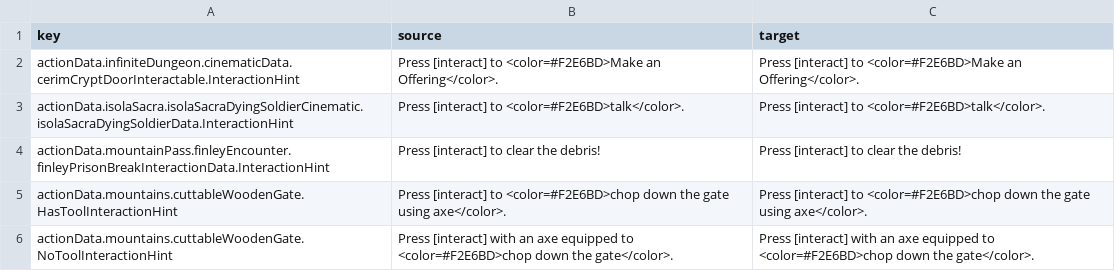
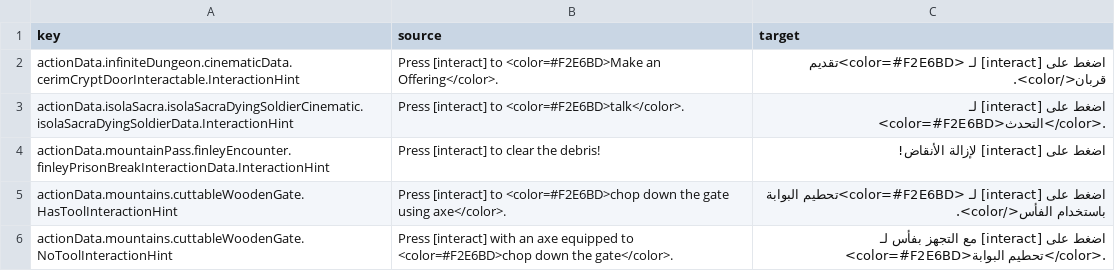
Before and after one commit to 2Pz/NoRestForTheWicked-Arabic, a CSV file: translations/ar/actionData.csv, drawn as a sheet.

Commit message:
New translations actiondata.csv (Arabic)
[ci skip]

```diff
--- a/translations/ar/actionData.csv
+++ b/translations/ar/actionData.csv
@@ -1,6 +1,6 @@
 "key","source","target"
-"actionData.infiniteDungeon.cinematicData.cerimCryptDoorInteractable.InteractionHint","Press [interact] to <color=#F2E6BD>Make an Offering</color>.","Press [interact] to <color=#F2E6BD>Make an Offering</color>."
-"actionData.isolaSacra.isolaSacraDyingSoldierCinematic.isolaSacraDyingSoldierData.InteractionHint","Press [interact] to <color=#F2E6BD>talk</color>.","Press [interact] to <color=#F2E6BD>talk</color>."
-"actionData.mountainPass.finleyEncounter.finleyPrisonBreakInteractionData.InteractionHint","Press [interact] to clear the debris!","Press [interact] to clear the debris!"
-"actionData.mountains.cuttableWoodenGate.HasToolInteractionHint","Press [interact] to <color=#F2E6BD>chop down the gate using axe</color>.","Press [interact] to <color=#F2E6BD>chop down the gate using axe</color>."
-"actionData.mountains.cuttableWoodenGate.NoToolInteractionHint","Press [interact] with an axe equipped to <color=#F2E6BD>chop down the gate</color>.","Press [interact] with an axe equipped to <color=#F2E6BD>chop down the gate</color>."
+"actionData.infiniteDungeon.cinematicData.cerimCryptDoorInteractable.InteractionHint","Press [interact] to <color=#F2E6BD>Make an Offering</color>.","اضغط على [interact] لـ <color=#F2E6BD>تقديم قربان</color>."
+"actionData.isolaSacra.isolaSacraDyingSoldierCinematic.isolaSacraDyingSoldierData.InteractionHint","Press [interact] to <color=#F2E6BD>talk</color>.","اضغط على [interact] لـ <color=#F2E6BD>التحدث</color>."
+"actionData.mountainPass.finleyEncounter.finleyPrisonBreakInteractionData.InteractionHint","Press [interact] to clear the debris!","اضغط على [interact] لإزالة الأنقاض!"
+"actionData.mountains.cuttableWoodenGate.HasToolInteractionHint","Press [interact] to <color=#F2E6BD>chop down the gate using axe</color>.","اضغط على [interact] لـ <color=#F2E6BD>تحطيم البوابة باستخدام الفأس</color>."
+"actionData.mountains.cuttableWoodenGate.NoToolInteractionHint","Press [interact] with an axe equipped to <color=#F2E6BD>chop down the gate</color>.","اضغط على [interact] مع التجهز بفأس لـ <color=#F2E6BD>تحطيم البوابة</color>."
```
